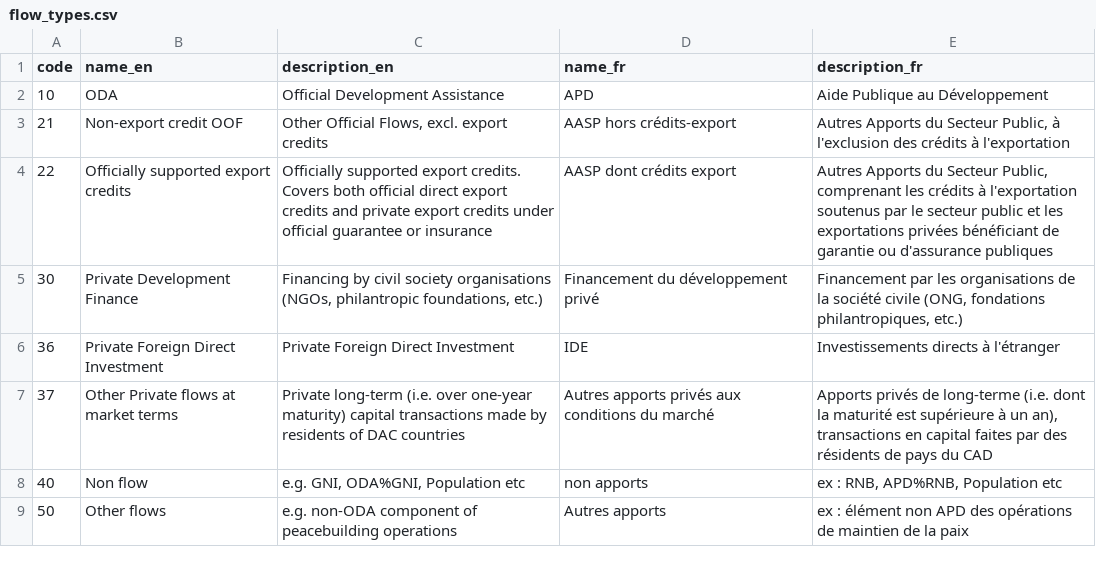
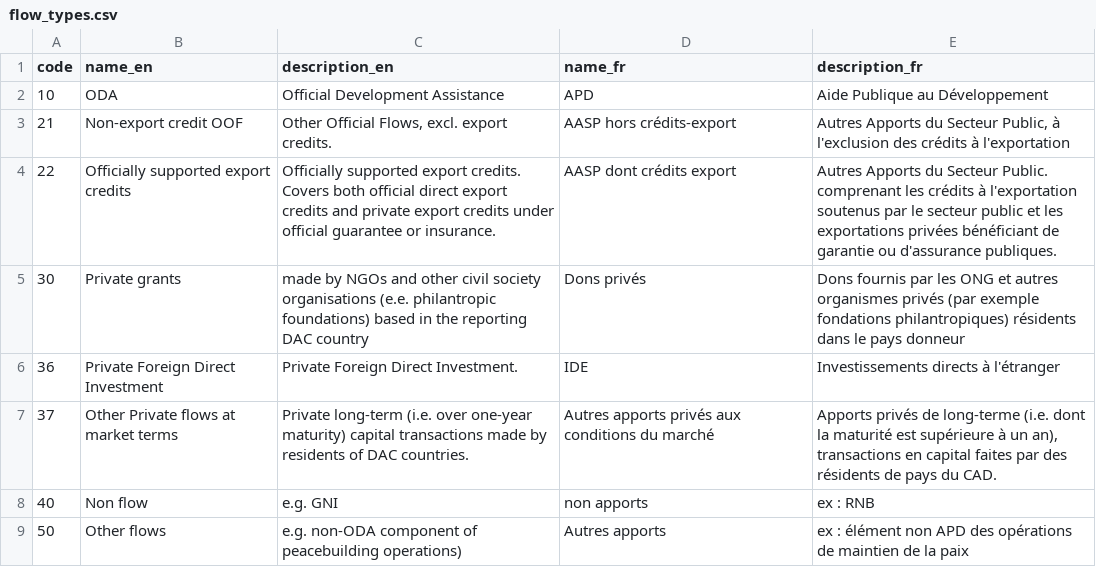
Before and after one commit to datasets/dac-and-crs-code-lists, a CSV file: data/flow_types.csv, drawn as a sheet.

```diff
--- a/data/flow_types.csv
+++ b/data/flow_types.csv
@@ -2,8 +2,8 @@
 "10","ODA","Official Development Assistance","APD","Aide Publique au Développement"
-"21","Non-export credit OOF","Other Official Flows, excl. export credits","AASP hors crédits-export","Autres Apports du Secteur Public, à l'exclusion des crédits à l'exportation"
-"22","Officially supported export credits","Officially supported export credits. Covers both official direct export credits and private export credits under official guarantee or insurance","AASP dont crédits export","Autres Apports du Secteur Public, comprenant les crédits à l'exportation soutenus par le secteur public et les exportations privées bénéficiant de garantie ou d'assurance publiques"
-"30","Private Development Finance","Financing by civil society organisations (NGOs, philantropic foundations, etc.)","Financement du développement privé","Financement par les organisations de la société civile (ONG, fondations philantropiques, etc.)"
-"36","Private Foreign Direct Investment","Private Foreign Direct Investment","IDE","Investissements directs à l'étranger"
-"37","Other Private flows at market terms","Private long-term (i.e. over one-year maturity) capital transactions made by residents of DAC countries","Autres apports privés aux conditions du marché","Apports privés de long-terme (i.e. dont la maturité est  supérieure à un an), transactions en capital faites par des résidents de pays du CAD"
-"40","Non flow","e.g. GNI, ODA%GNI, Population etc","non apports","ex : RNB, APD%RNB, Population etc"
-"50","Other flows","e.g. non-ODA component of peacebuilding operations","Autres apports","ex : élément non APD des opérations de maintien de la paix"
+"21","Non-export credit OOF","Other Official Flows, excl. export credits.","AASP hors crédits-export","Autres Apports du Secteur Public, à l'exclusion des crédits à  l'exportation"
+"22","Officially supported export credits","Officially supported export credits. Covers both official direct export credits and private export credits under official guarantee or insurance.","AASP dont crédits export","Autres Apports du Secteur Public. comprenant les crédits à  l'exportation soutenus par le secteur public et les exportations privées bénéficiant de garantie ou d'assurance publiques."
+"30","Private grants","made by NGOs and other civil society organisations (e.e. philantropic foundations) based in the reporting DAC country","Dons privés","Dons fournis par les ONG et autres organismes privés (par exemple fondations philantropiques) résidents dans le pays donneur"
+"36","Private Foreign Direct Investment","Private Foreign Direct Investment.","IDE","Investissements directs à l'étranger"
+"37","Other Private flows at market terms","Private long-term (i.e. over one-year maturity) capital transactions made by residents of DAC countries.","Autres apports privés aux conditions du marché","Apports privés de long-terme (i.e. dont la maturité est  supérieure à un an), transactions en capital faites par des résidents de pays du CAD."
+"40","Non flow","e.g. GNI","non apports","ex : RNB"
+"50","Other flows","e.g. non-ODA component of peacebuilding operations)","Autres apports","ex : élément non APD des opérations de maintien de la paix"
```
Also changed, not shown: data/multilateral_donors.csv, 8 other files.
